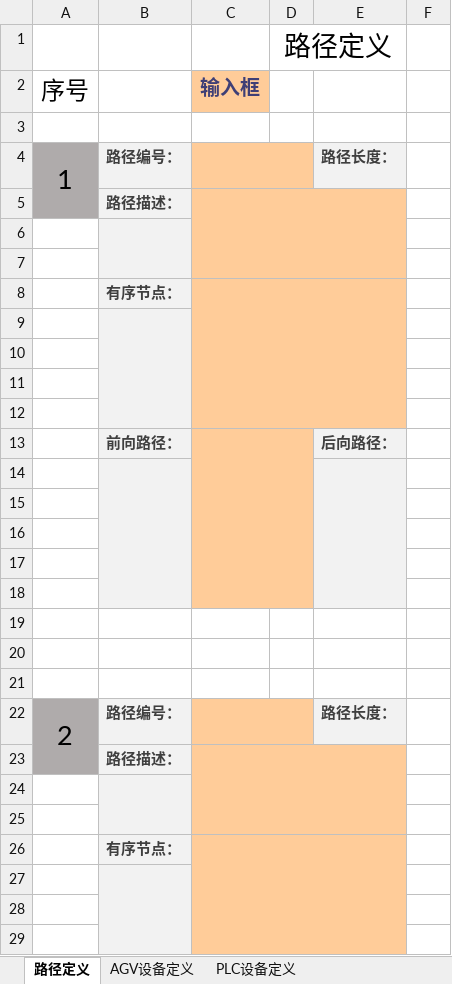
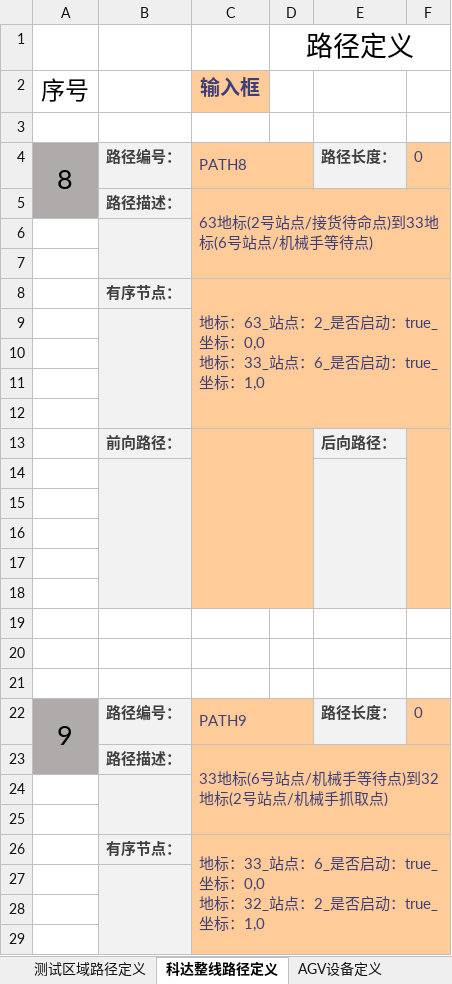
Before and after one commit to wuheideyun/keda_wcs, an Excel workbook: 文档/调度系统参数配置文档.xlsx, sheet 科达整线路径定义, drawn as a sheet; only a part is shown; values as stored, in another font and other column widths than the file's, no borders; charts and pictures not drawn; removed rows and columns are numbered as before the commit, all else as after; ↵ is a line break in a cell; the diff covers the shown part only; the diff names each change by its address in the sheet, - before the commit and + after, or states it on an @@ line.

Commit message:
路径，设备定义

```diff
--- a/文档/调度系统参数配置文档.xlsx (sheet 科达整线路径定义)
+++ b/文档/调度系统参数配置文档.xlsx (sheet 科达整线路径定义)
-sheet tab: 路径定义
+sheet tab: 科达整线路径定义
+sheet tab: 测试区域路径定义
-D1:E1 merged
+D1:F1 merged
-row 4: 1 | 路径编号： |  |  | 路径长度：
-row 5:  | 路径描述：
+row 4: 8 | 路径编号： | PATH8 |  | 路径长度： | 0
+row 5:  | 路径描述： | 63地标(2号站点/接货待命点)到33地标(6号站点/机械手等待点)
-F6:F18 fill: none
+F6:F18 fill: #FFCC99
-C8 (输入框): (empty)
+C8 (输入框): 地标：63_站点：2_是否启动：true_坐标：0,0 ↵ 地标：33_站点：6_是否启动：true_坐标：1,0
-C8:E12 merged
+C8:F12 merged
+F13:F18 merged
-row 22: 2 | 路径编号： |  |  | 路径长度：
-row 23:  | 路径描述：
+row 22: 9 | 路径编号： | PATH9 |  | 路径长度： | 0
+row 23:  | 路径描述： | 33地标(6号站点/机械手等待点)到32地标(2号站点/机械手抓取点)
-F24:F29 fill: none
+F24:F29 fill: #FFCC99
-C26 (输入框): (empty)
+C26 (输入框): 地标：33_站点：6_是否启动：true_坐标：0,0 ↵ 地标：32_站点：2_是否启动：true_坐标：1,0
-C26:E30 merged
+C26:F30 merged
```
Also changed, not shown: 128 added rows, 2 removed rows, 1 edited cell, cell formats and merged cells elsewhere in this sheet, sheet PLC设备定义, sheet AGV设备定义, hidden cells, charts or pictures.
